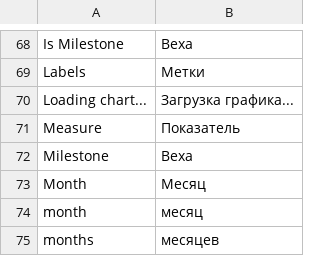
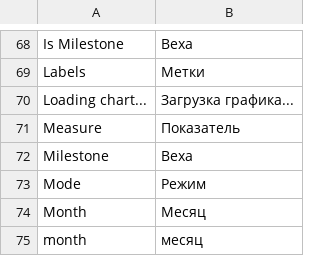
Before and after one commit to Dinext-pro/dinext-project-tasks-gantt, a CSV file: dinext_project_tasks_gantt/translations/ru.csv, drawn as a sheet; only a part is shown, gaps mark what is left out; the shorter side is filled out with more unchanged rows; the diff names each change by its address in the sheet, - before the commit and + after, or states it on an @@ line.

Commit message:
fix(gantt): localize Today/Mode chrome labels
Co-authored-by: Administrator <administrator@dinext.invalid>

```diff
--- a/dinext_project_tasks_gantt/translations/ru.csv
+++ b/dinext_project_tasks_gantt/translations/ru.csv
+row 73: Mode | Режим
```
Also changed, not shown: 1 other file.
